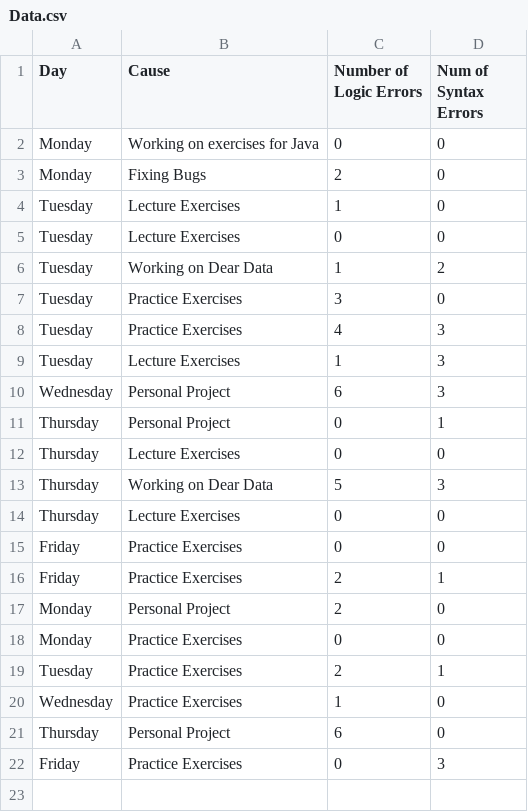
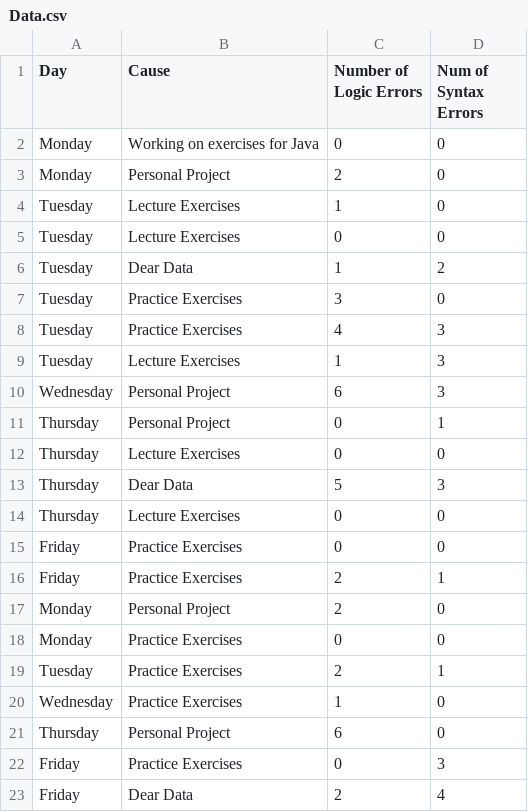
Before and after one commit to OllieThornton/DearData, a CSV file: Sketch/Data.csv, drawn as a sheet.

Commit message:
Data Update

```diff
--- a/Sketch/Data.csv
+++ b/Sketch/Data.csv
@@ -2,6 +2,6 @@ Day,Cause,Number of Logic Errors,Num of Syntax Errors
 Monday,Working on exercises for Java,0,0
-Monday,Fixing Bugs,2,0
+Monday,Personal Project,2,0
 Tuesday,Lecture Exercises,1,0
 Tuesday,Lecture Exercises,0,0
-Tuesday,Working on Dear Data,1,2
+Tuesday,Dear Data,1,2
 Tuesday,Practice Exercises,3,0
@@ -12,3 +12,3 @@ Thursday,Personal Project,0,1
 Thursday,Lecture Exercises,0,0
-Thursday,Working on Dear Data,5,3
+Thursday,Dear Data,5,3
 Thursday,Lecture Exercises,0,0
@@ -22 +22,2 @@ Thursday,Personal Project,6,0
 Friday,Practice Exercises,0,3
+Friday,Dear Data,2,4
```
